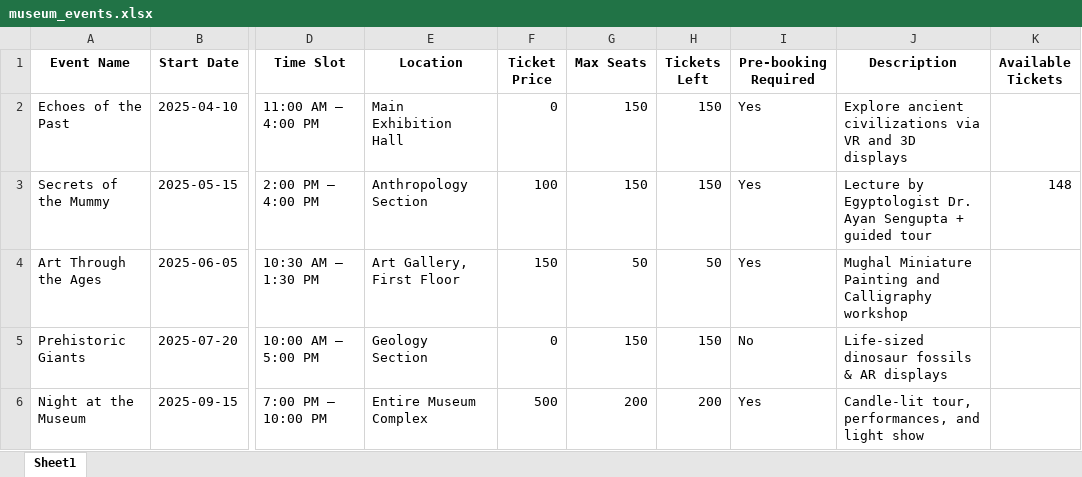
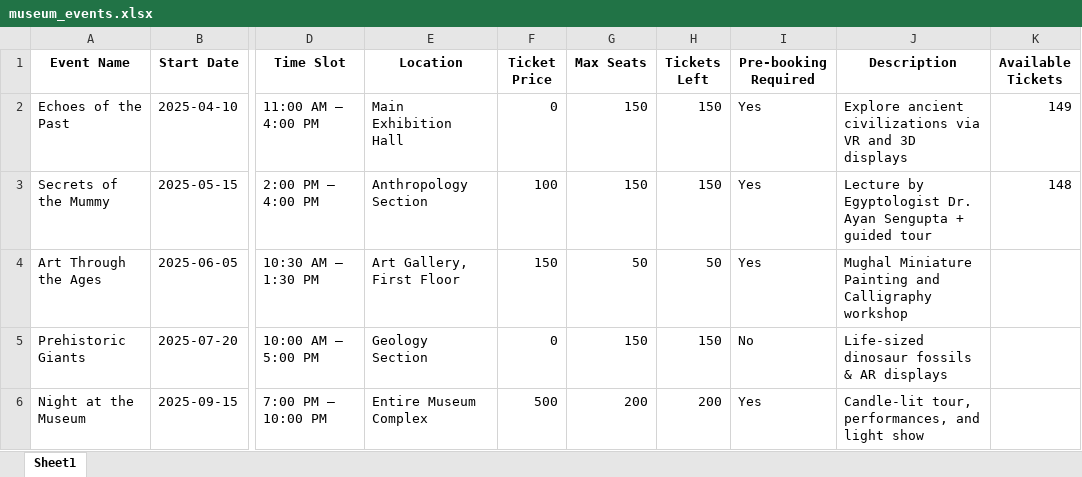
Before and after one commit to Aryesh10/Museum-assistance-chatbot, an Excel workbook: Data/database/museum_events.xlsx, sheet Sheet1, drawn as a sheet; only a part is shown, gaps mark what is left out; values as stored, in another font and other column widths than the file's, no borders; the diff names each change by its address in the sheet, - before the commit and + after, or states it on an @@ line.

```diff
--- a/Data/database/museum_events.xlsx (sheet Sheet1)
+++ b/Data/database/museum_events.xlsx (sheet Sheet1)
-K2 (Available Tickets): (empty)
+K2 (Available Tickets): 149
```
Also changed, not shown: 3 other files.
